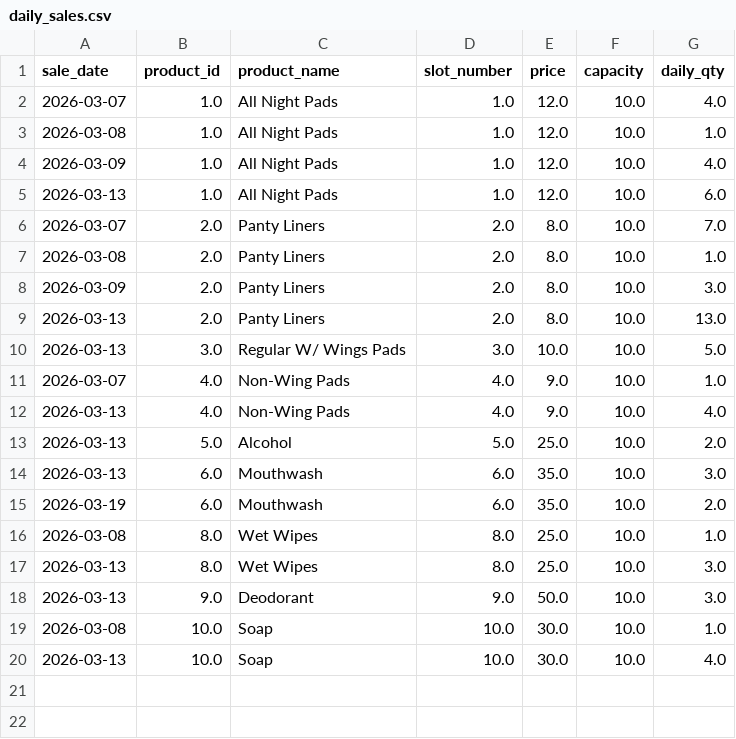
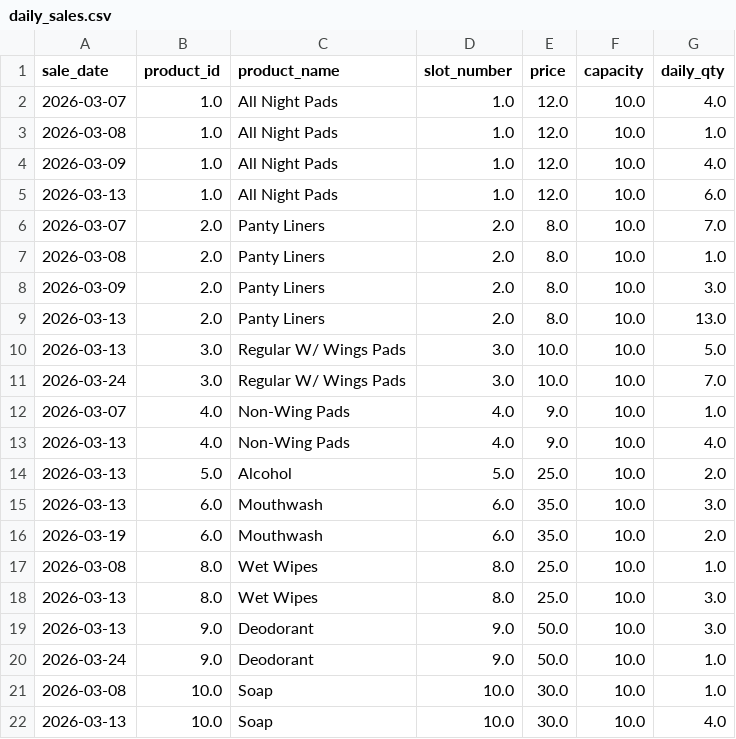
Before and after one commit to calixtaaa/Thesis, a CSV file: predictionAnalysis/outputs/daily_sales.csv, drawn as a sheet; the diff names each change by its address in the sheet, - before the commit and + after, or states it on an @@ line.

```diff
--- a/predictionAnalysis/outputs/daily_sales.csv
+++ b/predictionAnalysis/outputs/daily_sales.csv
+row 11: 2026-03-24 | 3.0 | Regular W/ Wings Pads | 3.0 | 10.0 | 10.0 | 7.0
+row 20: 2026-03-24 | 9.0 | Deodorant | 9.0 | 50.0 | 10.0 | 1.0
```
Also changed, not shown: predictionAnalysis/outputs/dataset_transactions.csv, 14 other files.
